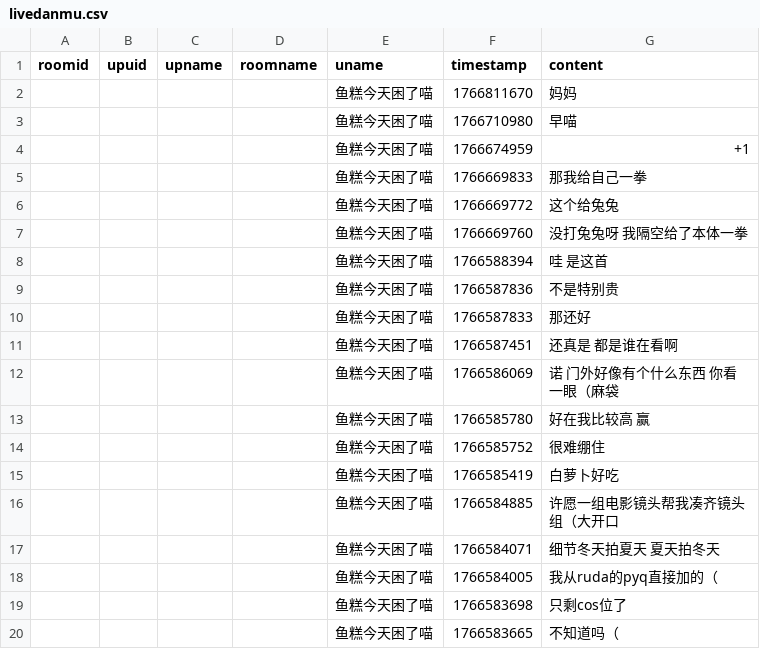
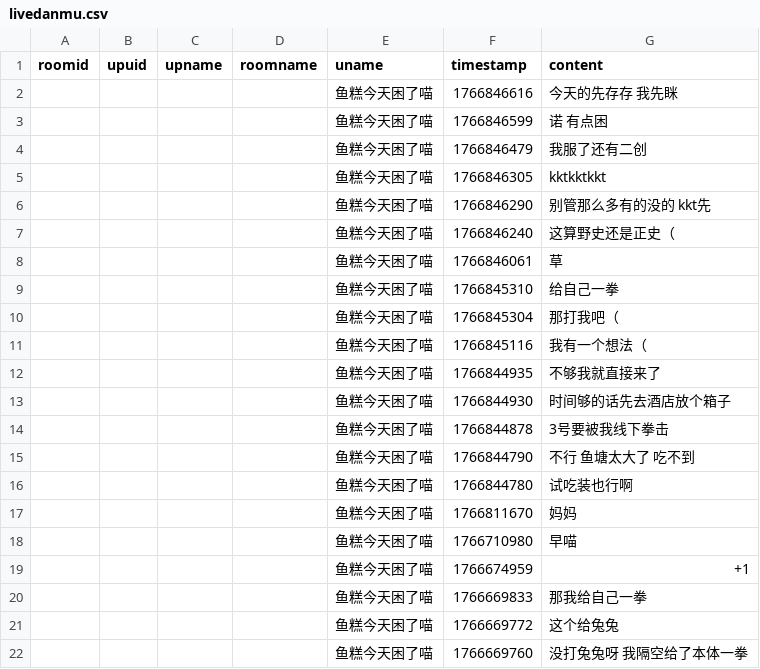
Before and after one commit to YurenHao0426/MuxianSexualRepressionHistory, a CSV file: livedanmu.csv, drawn as a sheet; only a part is shown; the shorter side is filled out with more unchanged rows; the diff names each change by its address in the sheet, - before the commit and + after, or states it on an @@ line.

```diff
--- a/livedanmu.csv
+++ b/livedanmu.csv
+row 2:  |  |  |  | 鱼糕今天困了喵 | 1766846616 | 今天的先存存 我先眯
+row 3:  |  |  |  | 鱼糕今天困了喵 | 1766846599 | 诺 有点困
+row 4:  |  |  |  | 鱼糕今天困了喵 | 1766846479 | 我服了还有二创
+row 5:  |  |  |  | 鱼糕今天困了喵 | 1766846305 | kktkktkkt
+row 6:  |  |  |  | 鱼糕今天困了喵 | 1766846290 | 别管那么多有的没的 kkt先
+row 7:  |  |  |  | 鱼糕今天困了喵 | 1766846240 | 这算野史还是正史（
+row 8:  |  |  |  | 鱼糕今天困了喵 | 1766846061 | 草
+row 9:  |  |  |  | 鱼糕今天困了喵 | 1766845310 | 给自己一拳
+row 10:  |  |  |  | 鱼糕今天困了喵 | 1766845304 | 那打我吧（
+row 11:  |  |  |  | 鱼糕今天困了喵 | 1766845116 | 我有一个想法（
+row 12:  |  |  |  | 鱼糕今天困了喵 | 1766844935 | 不够我就直接来了
+row 13:  |  |  |  | 鱼糕今天困了喵 | 1766844930 | 时间够的话先去酒店放个箱子
+row 14:  |  |  |  | 鱼糕今天困了喵 | 1766844878 | 3号要被我线下拳击
+row 15:  |  |  |  | 鱼糕今天困了喵 | 1766844790 | 不行 鱼塘太大了 吃不到
+row 16:  |  |  |  | 鱼糕今天困了喵 | 1766844780 | 试吃装也行啊
```
